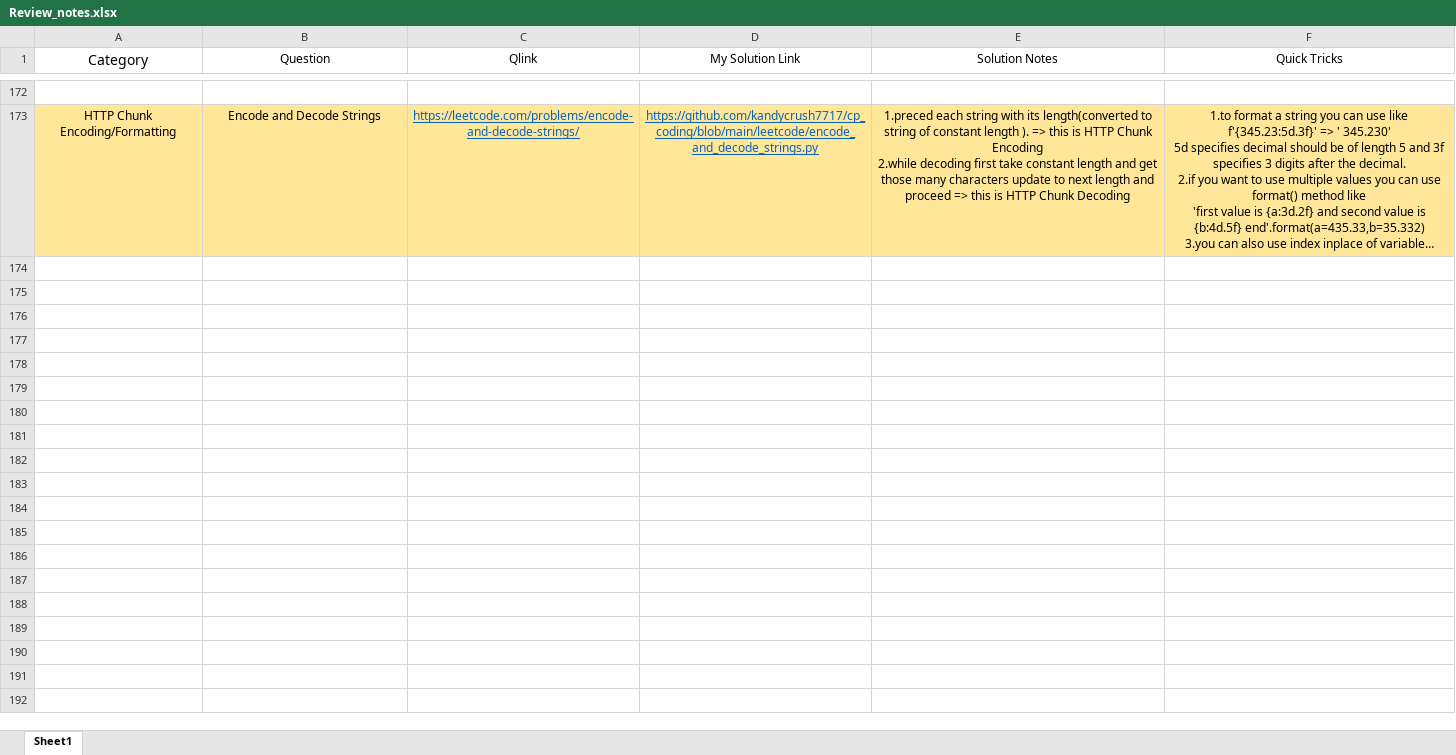
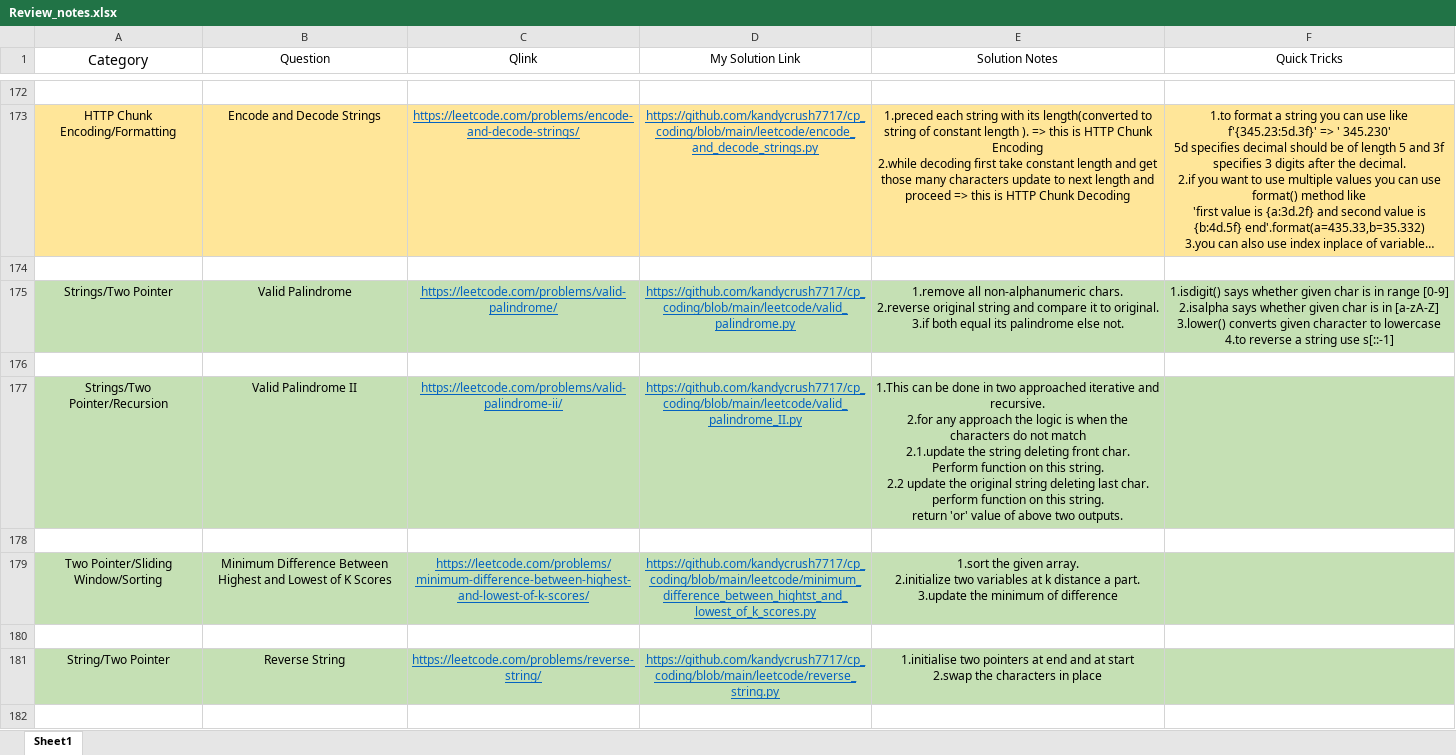
Before and after one commit to kandycrush7717/cp_coding, an Excel workbook: Review_notes.xlsx, sheet Sheet1, drawn as a sheet; only a part is shown, gaps mark what is left out; long unchanged cells end in …; values as stored, in another font and other column widths than the file's, no borders; ↵ is a line break in a cell; the diff covers the shown part only; the diff names each change by its address in the sheet, - before the commit and + after, or states it on an @@ line.

Commit message:
updated notes

```diff
--- a/Review_notes.xlsx (sheet Sheet1)
+++ b/Review_notes.xlsx (sheet Sheet1)
+row 174: (empty)
+row 175: Strings/Two Pointer | Valid Palindrome | https://leetcode.com/problems/valid-palindrome/ | https://github.com/kandycrush7717/cp_coding/blob/main/leetcode/valid_palindrome.py | 1.remove all non-alphanumeric chars. ↵ 2.reverse original string and compare it to original. ↵ 3.if both equal its palindrome else not. | 1.isdigit() says whether given char is in range [0-9] ↵ 2.isalpha says whether given char is in [a-zA-Z] ↵ 3.lower() converts given character to lowercase ↵ 4.to reverse a string use s[::-1]
+row 176: (empty)
+row 177: Strings/Two Pointer/Recursion | Valid Palindrome II | https://leetcode.com/problems/valid-palindrome-ii/ | https://github.com/kandycrush7717/cp_coding/blob/main/leetcode/valid_palindrome_II.py | 1.This can be done in two approached iterative and recursive. ↵ 2.for any approach the logic is when the characters do not match ↵ 2.1.update the string deleting front char. ↵ Perform function on this string. ↵ 2.2 update the original string deleting last char. ↵ perform function on this string. ↵ return 'or' value of above two outputs.
+row 178: (empty)
+row 179: Two Pointer/Sliding Window/Sorting | Minimum Difference Between Highest and Lowest of K Scores | https://leetcode.com/problems/minimum-difference-between-highest-and-lowest-of-k-scores/ | https://github.com/kandycrush7717/cp_coding/blob/main/leetcode/minimum_difference_between_hightst_and_lowest_of_k_scores.py | 1.sort the given array. ↵ 2.initialize two variables at k distance a part. ↵ 3.update the minimum of difference
+row 180: (empty)
+row 181: String/Two Pointer | Reverse String | https://leetcode.com/problems/reverse-string/ | https://github.com/kandycrush7717/cp_coding/blob/main/leetcode/reverse_string.py | 1.initialise two pointers at end and at start ↵ 2.swap the characters in place
+row 182: (empty)
```
Also changed, not shown: 9 added rows elsewhere in this sheet.
